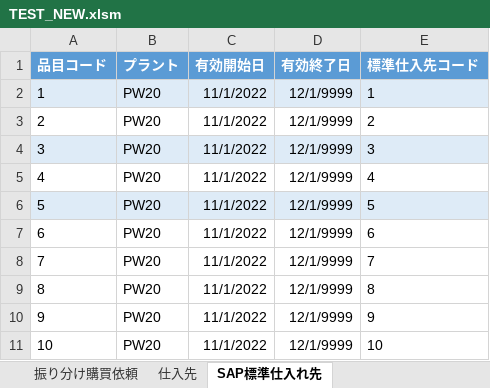
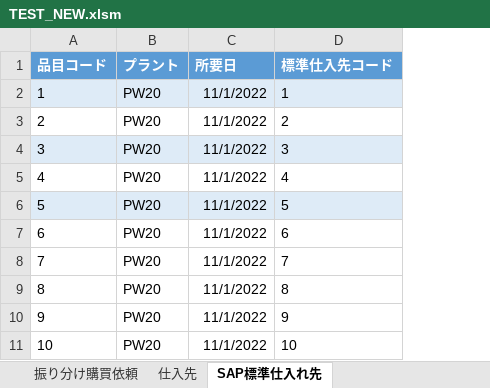
Before and after one commit to mogeki/public, an Excel workbook: WindowsFormsApp1/WindowsFormsApp1/bin/Debug/TEST_NEW.xlsm, sheet SAP標準仕入れ先, drawn as a sheet; only a part is shown; values as stored, in another font and other column widths than the file's, no borders; table styles not drawn; the diff names each change by its address in the sheet, - before the commit and + after, or states it on an @@ line.

```diff
--- a/WindowsFormsApp1/WindowsFormsApp1/bin/Debug/TEST_NEW.xlsm (sheet SAP標準仕入れ先)
+++ b/WindowsFormsApp1/WindowsFormsApp1/bin/Debug/TEST_NEW.xlsm (sheet SAP標準仕入れ先)
-column D (有効終了日), rows 2-11: all 12/1/9999
-C1: 有効開始日
+C1: 所要日
```
Also changed, not shown: sheet 振り分け購買依頼, WindowsFormsApp1/WindowsFormsApp1/TEST.xlsm, WindowsFormsApp1/WindowsFormsApp1/bin/Debug/TEST.xlsm, 8 other files.
